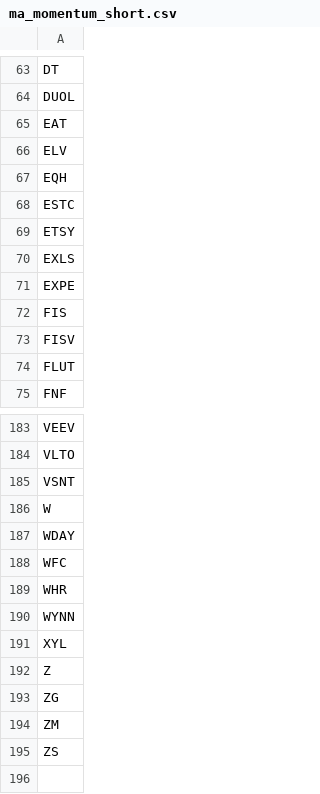
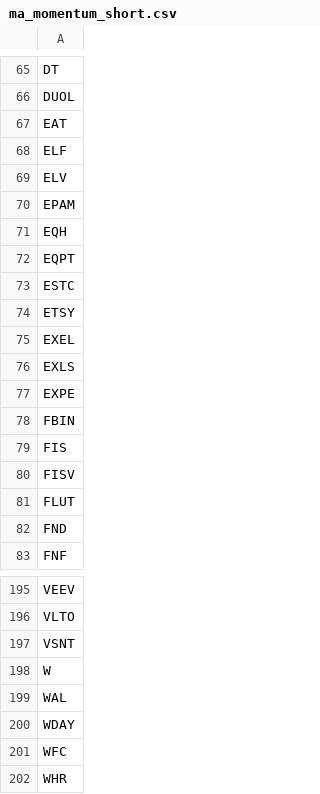
Before and after one commit to mpincus/Swing_Systems, a CSV file: data/watchlists/ma_momentum_short.csv, drawn as a sheet; only a part is shown, gaps mark what is left out; the diff covers the shown part only.

```diff
--- a/data/watchlists/ma_momentum_short.csv
+++ b/data/watchlists/ma_momentum_short.csv
@@ -65,8 +67,13 @@ DUOL
 EAT
+ELF
 ELV
+EPAM
 EQH
+EQPT
 ESTC
 ETSY
+EXEL
 EXLS
 EXPE
+FBIN
 FIS
@@ -74,2 +81,3 @@ FISV
 FLUT
+FND
 FNF
@@ -186,2 +198,3 @@ VSNT
 W
+WAL
 WDAY
@@ -189,7 +202 @@ WFC
 WHR
-WYNN
-XYL
-Z
-ZG
-ZM
-ZS
```
Also changed, not shown: 15 added rows, 9 removed rows and 1 edited cell elsewhere in this file, data/watchlists/channel_down_short.csv, docs/channel_down_short/signals.csv, 23 other files.
